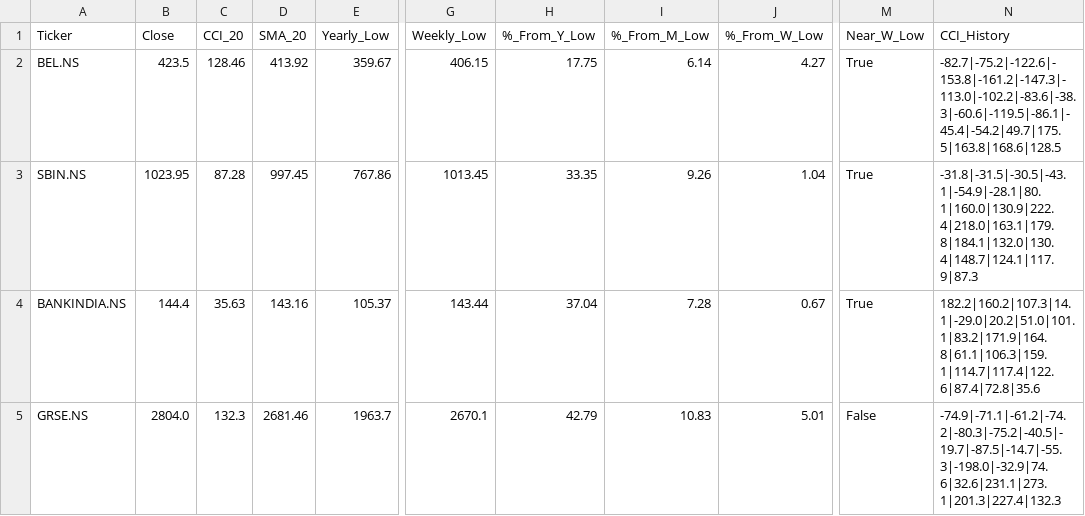
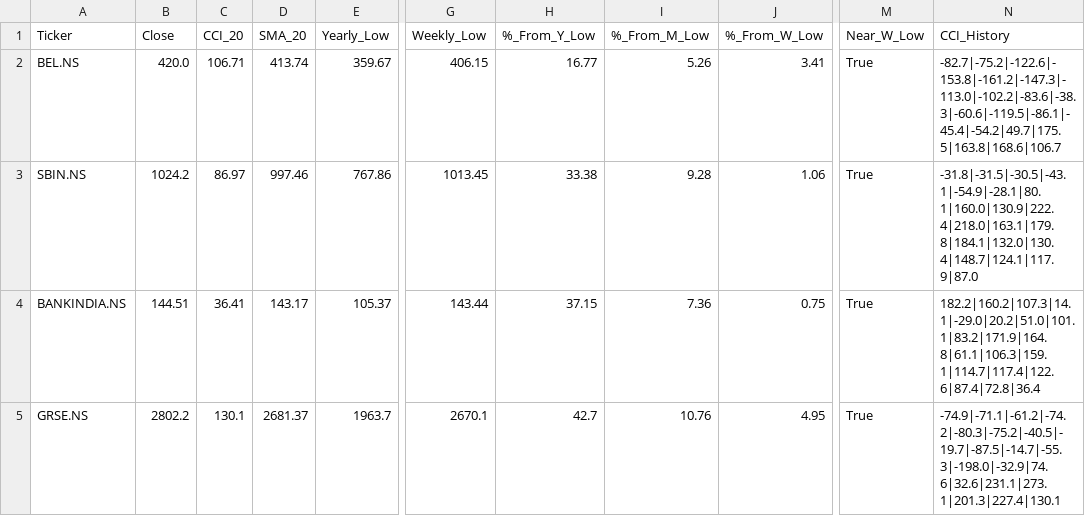
Before and after one commit to jandginvestment/cci20-sma20-strategy, a CSV file: frontend/src/assets/data/usual_results.csv, drawn as a sheet; only a part is shown, gaps mark what is left out; the diff names each change by its address in the sheet, - before the commit and + after, or states it on an @@ line.

```diff
--- a/frontend/src/assets/data/usual_results.csv
+++ b/frontend/src/assets/data/usual_results.csv
-B2 (Close): 423.5
+B2 (Close): 420.0
-C2 (CCI_20): 128.46
+C2 (CCI_20): 106.71
-D2 (SMA_20): 413.92
+D2 (SMA_20): 413.74
-H2 (%_From_Y_Low): 17.75
+H2 (%_From_Y_Low): 16.77
-I2 (%_From_M_Low): 6.14
+I2 (%_From_M_Low): 5.26
-J2 (%_From_W_Low): 4.27
+J2 (%_From_W_Low): 3.41
-N2 (CCI_History): -82.7|-75.2|-122.6|-153.8|-161.2|-147.3|-113.0|-102.2|-83.6|-38.3|-60.6|-119.5|-86.1|-45.4|-54.2|49.7|175.5|163.8|168.6|128.5
+N2 (CCI_History): -82.7|-75.2|-122.6|-153.8|-161.2|-147.3|-113.0|-102.2|-83.6|-38.3|-60.6|-119.5|-86.1|-45.4|-54.2|49.7|175.5|163.8|168.6|106.7
-B3 (Close): 1023.95
+B3 (Close): 1024.2
-C3 (CCI_20): 87.28
+C3 (CCI_20): 86.97
-D3 (SMA_20): 997.45
+D3 (SMA_20): 997.46
-H3 (%_From_Y_Low): 33.35
+H3 (%_From_Y_Low): 33.38
-I3 (%_From_M_Low): 9.26
+I3 (%_From_M_Low): 9.28
-J3 (%_From_W_Low): 1.04
+J3 (%_From_W_Low): 1.06
-N3 (CCI_History): -31.8|-31.5|-30.5|-43.1|-54.9|-28.1|80.1|160.0|130.9|222.4|218.0|163.1|179.8|184.1|132.0|130.4|148.7|124.1|117.9|87.3
+N3 (CCI_History): -31.8|-31.5|-30.5|-43.1|-54.9|-28.1|80.1|160.0|130.9|222.4|218.0|163.1|179.8|184.1|132.0|130.4|148.7|124.1|117.9|87.0
-B4 (Close): 144.4
+B4 (Close): 144.51
-C4 (CCI_20): 35.63
+C4 (CCI_20): 36.41
-D4 (SMA_20): 143.16
+D4 (SMA_20): 143.17
-H4 (%_From_Y_Low): 37.04
+H4 (%_From_Y_Low): 37.15
-I4 (%_From_M_Low): 7.28
+I4 (%_From_M_Low): 7.36
-J4 (%_From_W_Low): 0.67
+J4 (%_From_W_Low): 0.75
-N4 (CCI_History): 182.2|160.2|107.3|14.1|-29.0|20.2|51.0|101.1|83.2|171.9|164.8|61.1|106.3|159.1|114.7|117.4|122.6|87.4|72.8|35.6
+N4 (CCI_History): 182.2|160.2|107.3|14.1|-29.0|20.2|51.0|101.1|83.2|171.9|164.8|61.1|106.3|159.1|114.7|117.4|122.6|87.4|72.8|36.4
-B5 (Close): 2804.0
+B5 (Close): 2802.2
-C5 (CCI_20): 132.3
+C5 (CCI_20): 130.1
-D5 (SMA_20): 2681.46
+D5 (SMA_20): 2681.37
-H5 (%_From_Y_Low): 42.79
+H5 (%_From_Y_Low): 42.7
-I5 (%_From_M_Low): 10.83
+I5 (%_From_M_Low): 10.76
-J5 (%_From_W_Low): 5.01
+J5 (%_From_W_Low): 4.95
-M5 (Near_W_Low): False
+M5 (Near_W_Low): True
-N5 (CCI_History): -74.9|-71.1|-61.2|-74.2|-80.3|-75.2|-40.5|-19.7|-87.5|-14.7|-55.3|-198.0|-32.9|74.6|32.6|231.1|273.1|201.3|227.4|132.3
+N5 (CCI_History): -74.9|-71.1|-61.2|-74.2|-80.3|-75.2|-40.5|-19.7|-87.5|-14.7|-55.3|-198.0|-32.9|74.6|32.6|231.1|273.1|201.3|227.4|130.1
```
Also changed, not shown: frontend/src/assets/data/ZeroHoldings_results.csv, frontend/src/assets/data/nifty50_results.csv, 2 other files.
